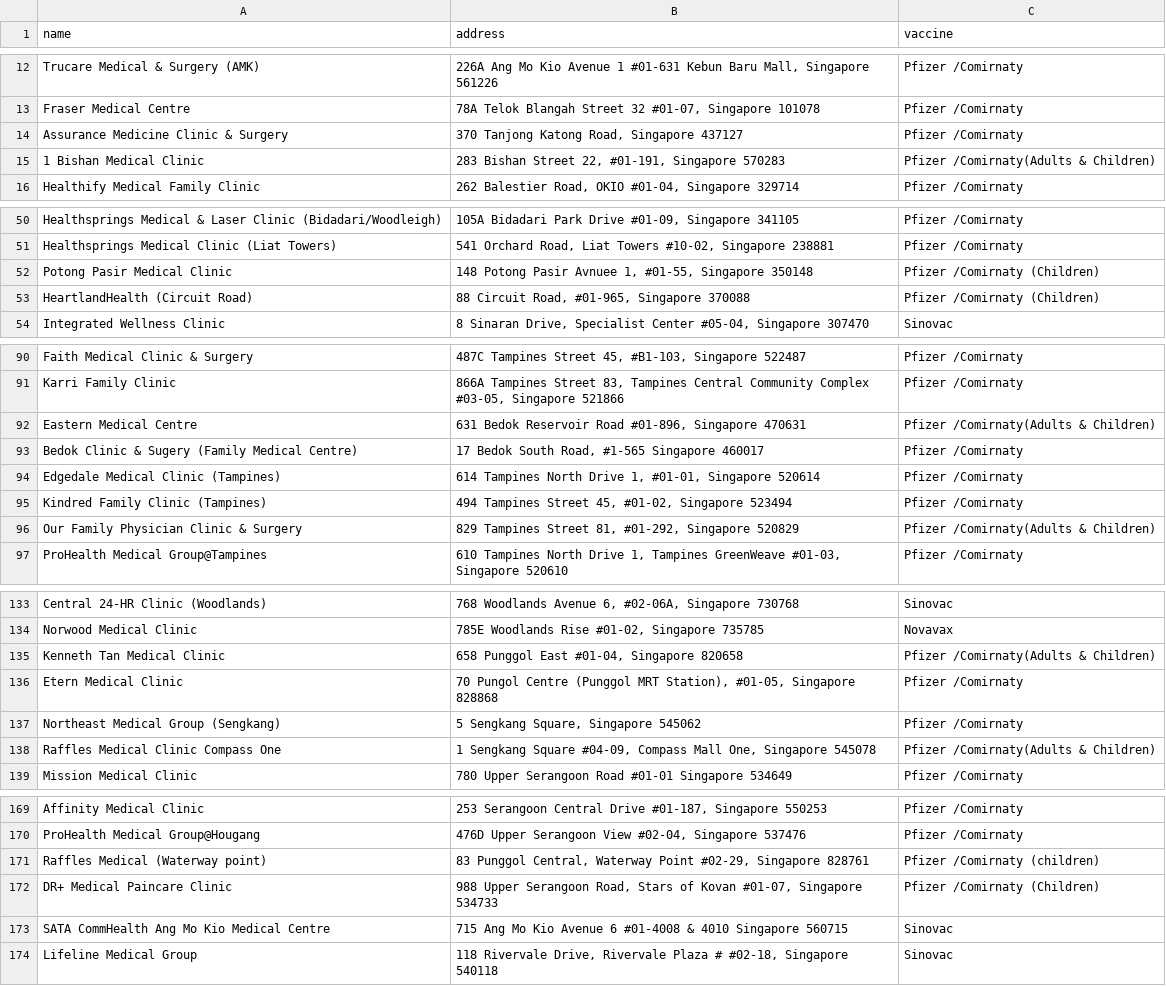
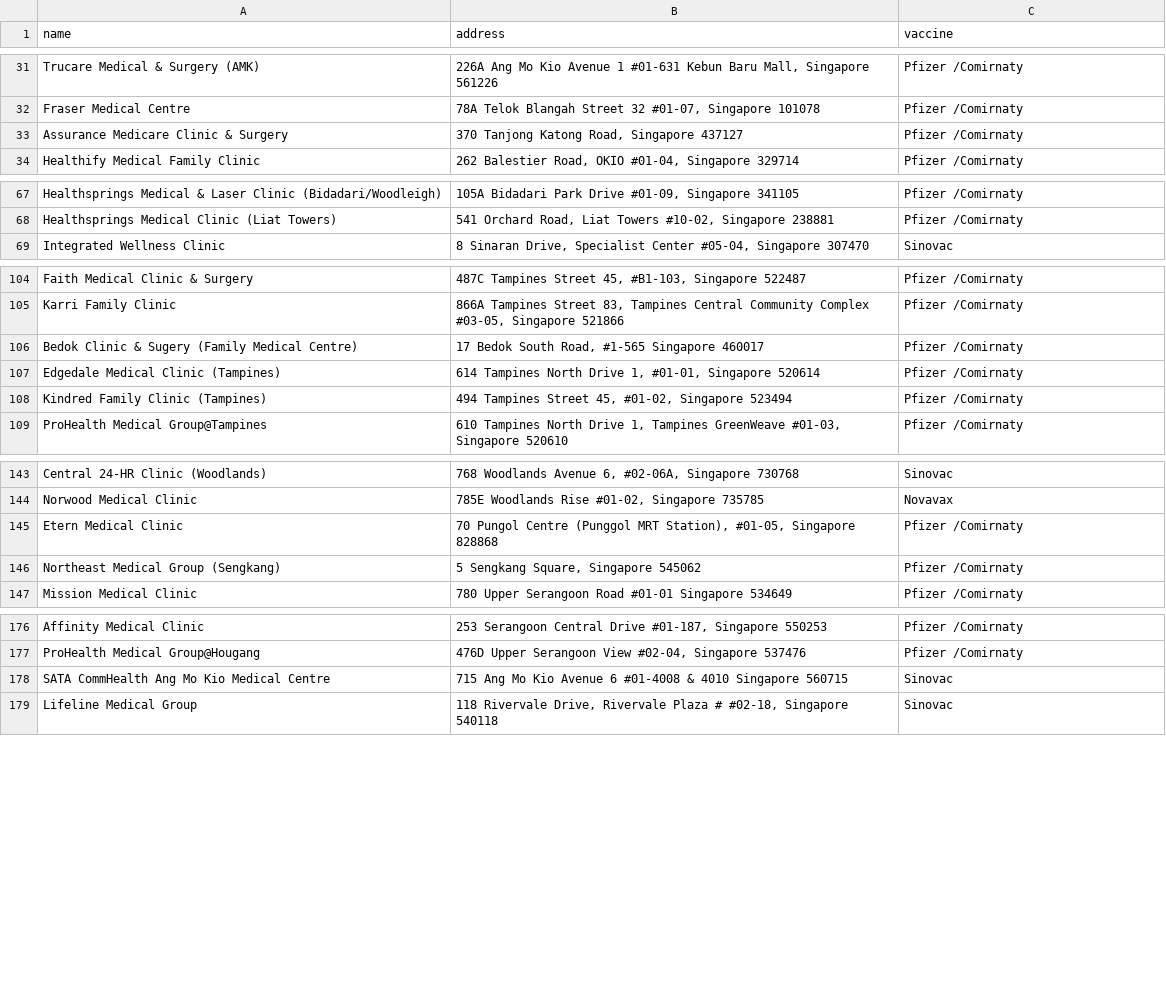
Before and after one commit to SaltedEggYok/INF1002-assignment-1, a CSV file: csv/vaccineclinic.csv, drawn as a sheet; only a part is shown, gaps mark what is left out; the diff covers the shown part only.

```diff
--- a/csv/vaccineclinic.csv
+++ b/csv/vaccineclinic.csv
@@ -13,4 +32,3 @@ Trucare Medical & Surgery (AMK),"226A Ang Mo Kio Avenue 1 #01-631 Kebun Baru Mal
 Fraser Medical Centre,"78A Telok Blangah Street 32 #01-07, Singapore 101078",Pfizer /Comirnaty
-Assurance Medicine Clinic & Surgery,"370 Tanjong Katong Road, Singapore 437127",Pfizer /Comirnaty
-1 Bishan Medical Clinic,"283 Bishan Street 22, #01-191, Singapore 570283",Pfizer /Comirnaty(Adults & Children)
+Assurance Medicare Clinic & Surgery,"370 Tanjong Katong Road, Singapore 437127",Pfizer /Comirnaty
 Healthify Medical Family Clinic,"262 Balestier Road, OKIO #01-04, Singapore 329714",Pfizer /Comirnaty
@@ -51,4 +68,2 @@ Healthsprings Medical & Laser Clinic (Bidadari/Woodleigh),"105A Bidadari Park Dr
 Healthsprings Medical Clinic (Liat Towers),"541 Orchard Road, Liat Towers #10-02, Singapore 238881",Pfizer /Comirnaty
-Potong Pasir Medical Clinic,"148 Potong Pasir Avnuee 1, #01-55, Singapore 350148",Pfizer /Comirnaty (Children)
-HeartlandHealth (Circuit Road),"88 Circuit Road, #01-965, Singapore 370088",Pfizer /Comirnaty (Children)
 Integrated Wellness Clinic,"8 Sinaran Drive, Specialist Center #05-04, Singapore 307470",Sinovac
@@ -91,3 +105,2 @@ Faith Medical Clinic & Surgery,"487C Tampines Street 45, #B1-103, Singapore 5224
 Karri Family Clinic,"866A Tampines Street 83, Tampines Central Community Complex #03-05, Singapore 521866",Pfizer /Comirnaty
-Eastern Medical Centre,"631 Bedok Reservoir Road #01-896, Singapore 470631",Pfizer /Comirnaty(Adults & Children)
 Bedok Clinic & Sugery (Family Medical Centre),"17 Bedok South Road, #1-565 Singapore 460017",Pfizer /Comirnaty
@@ -95,3 +108,2 @@ Edgedale Medical Clinic (Tampines),"614 Tampines North Drive 1, #01-01, Singapor
 Kindred Family Clinic (Tampines),"494 Tampines Street 45, #01-02, Singapore 523494",Pfizer /Comirnaty
-Our Family Physician Clinic & Surgery,"829 Tampines Street 81, #01-292, Singapore 520829",Pfizer /Comirnaty(Adults & Children)
 ProHealth Medical Group@Tampines,"610 Tampines North Drive 1, Tampines GreenWeave #01-03, Singapore 520610",Pfizer /Comirnaty
@@ -134,6 +144,4 @@ Central 24-HR Clinic (Woodlands),"768 Woodlands Avenue 6, #02-06A, Singapore 730
 Norwood Medical Clinic,"785E Woodlands Rise #01-02, Singapore 735785",Novavax
-Kenneth Tan Medical Clinic,"658 Punggol East #01-04, Singapore 820658",Pfizer /Comirnaty(Adults & Children)
 Etern Medical Clinic,"70 Pungol Centre (Punggol MRT Station), #01-05, Singapore 828868",Pfizer /Comirnaty
 Northeast Medical Group (Sengkang),"5 Sengkang Square, Singapore 545062",Pfizer /Comirnaty
-Raffles Medical Clinic Compass One,"1 Sengkang Square #04-09, Compass Mall One, Singapore 545078",Pfizer /Comirnaty(Adults & Children)
 Mission Medical Clinic,780 Upper Serangoon Road #01-01 Singapore 534649,Pfizer /Comirnaty
@@ -170,4 +177,2 @@ Affinity Medical Clinic,"253 Serangoon Central Drive #01-187, Singapore 550253",
 ProHealth Medical Group@Hougang,"476D Upper Serangoon View #02-04, Singapore 537476",Pfizer /Comirnaty
-Raffles Medical (Waterway point),"83 Punggol Central, Waterway Point #02-29, Singapore 828761",Pfizer /Comirnaty (children)
-DR+ Medical Paincare Clinic,"988 Upper Serangoon Road, Stars of Kovan #01-07, Singapore 534733",Pfizer /Comirnaty (Children)
 SATA CommHealth Ang Mo Kio Medical Centre,715 Ang Mo Kio Avenue 6 #01-4008 & 4010 Singapore 560715,Sinovac
```
Also changed, not shown: 19 added rows and 8 removed rows elsewhere in this file.
